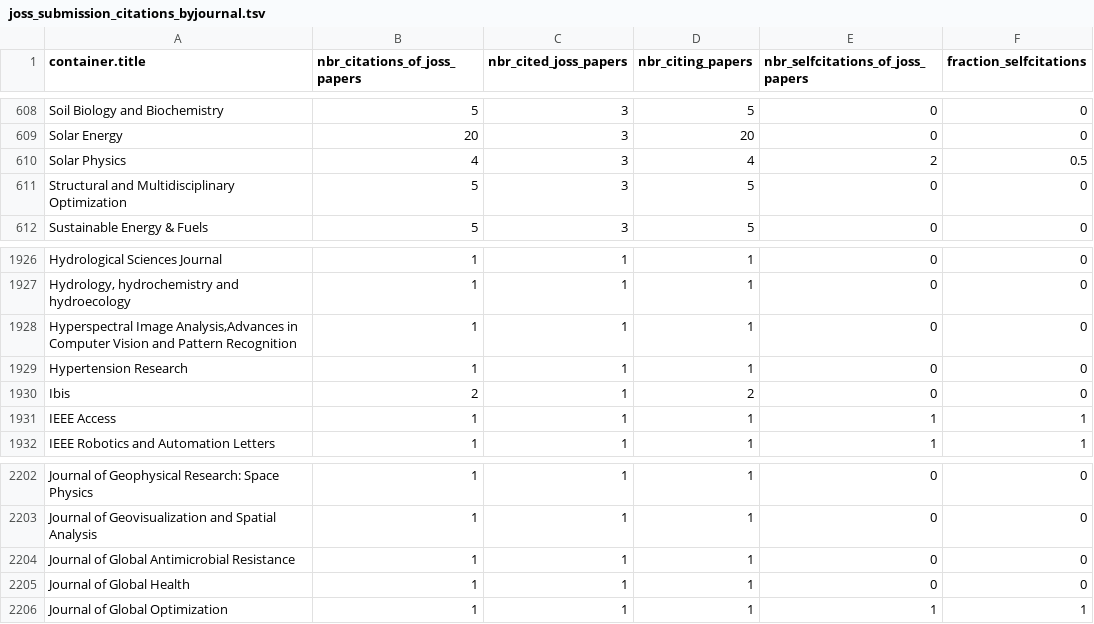
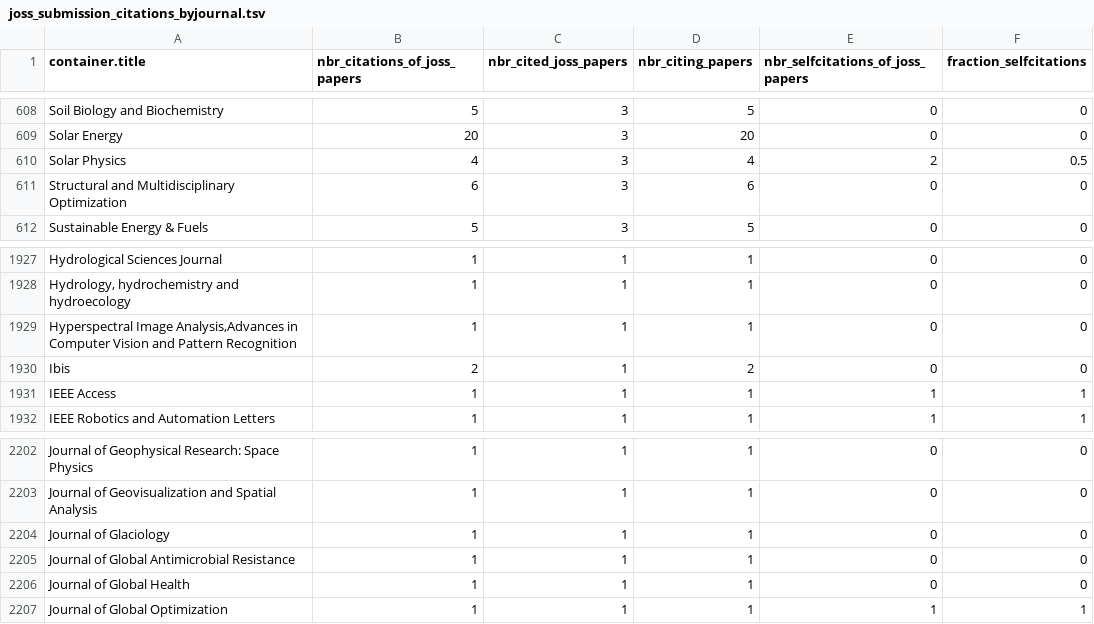
Before and after one commit to openjournals/joss-analytics, a TSV file: joss_submission_citations_byjournal.tsv, drawn as a sheet; only a part is shown, gaps mark what is left out; the diff covers the shown part only.

```diff
--- a/joss_submission_citations_byjournal.tsv
+++ b/joss_submission_citations_byjournal.tsv
@@ -610,3 +610,3 @@ Solar Energy	20	3	20	0	0
 Solar Physics	4	3	4	2	0.5
-Structural and Multidisciplinary Optimization	5	3	5	0	0
+Structural and Multidisciplinary Optimization	6	3	6	0	0
 Sustainable Energy & Fuels	5	3	5	0	0
@@ -1928,3 +1929,2 @@ Hydrology, hydrochemistry and hydroecology	1	1	1	0	0
 Hyperspectral Image Analysis,Advances in Computer Vision and Pattern Recognition	1	1	1	0	0
-Hypertension Research	1	1	1	0	0
 Ibis	2	1	2	0	0
@@ -2203,2 +2203,3 @@ Journal of Geophysical Research: Space Physics	1	1	1	0	0
 Journal of Geovisualization and Spatial Analysis	1	1	1	0	0
+Journal of Glaciology	1	1	1	0	0
 Journal of Global Antimicrobial Resistance	1	1	1	0	0
```
Also changed, not shown: 3 added rows and 2 removed rows elsewhere in this file, 45 other files.
